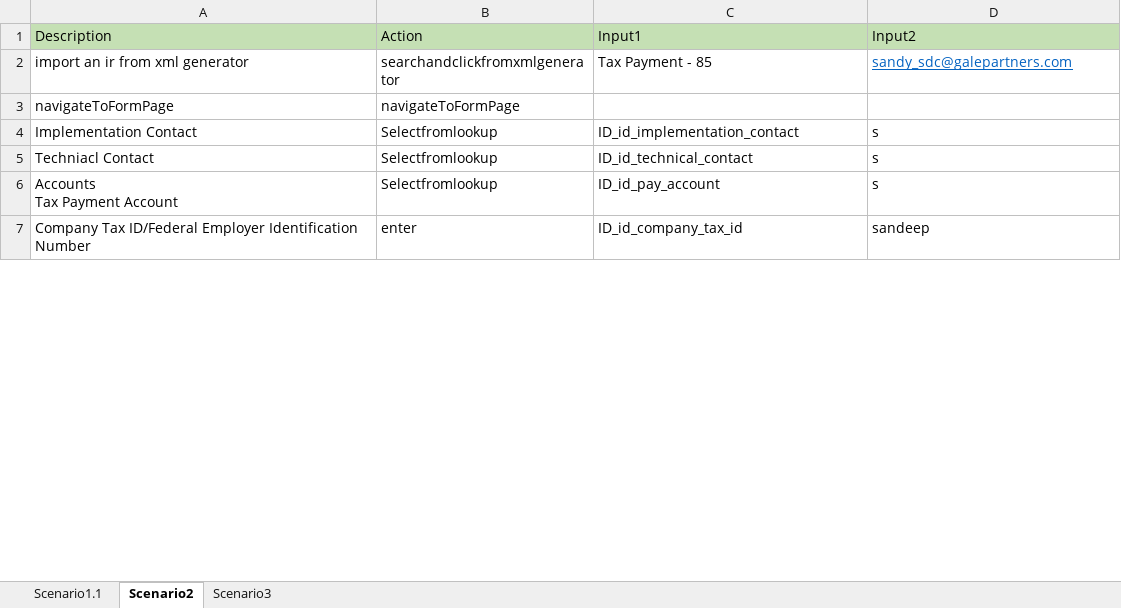
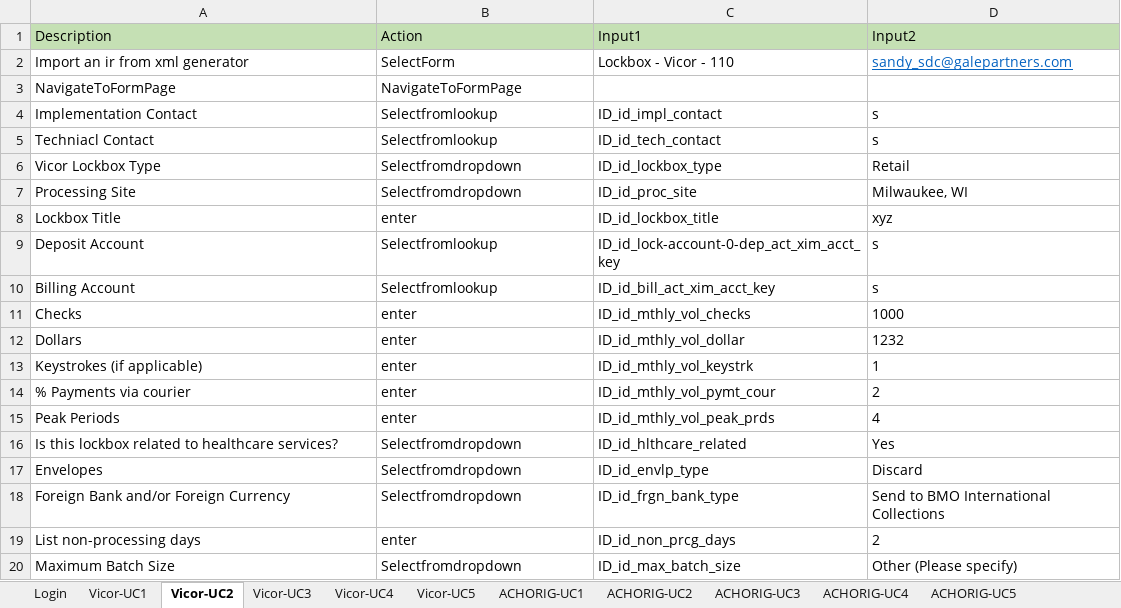
Before and after one commit to ESFAUTO/ESF-Automation, an Excel workbook: Excel/TestScenarios.xlsx, sheet Vicor-UC2, drawn as a sheet; only a part is shown; values as stored, in another font and other column widths than the file's, no borders; removed rows and columns are numbered as before the commit, all else as after; ↵ is a line break in a cell; the diff covers the shown part only; the diff names each change by its address in the sheet, - before the commit and + after, or states it on an @@ line.

```diff
--- a/Excel/TestScenarios.xlsx (sheet Vicor-UC2)
+++ b/Excel/TestScenarios.xlsx (sheet Vicor-UC2)
-sheet tab: Scenario1.1
+sheet tab: Vicor-UC1
-sheet tab: Scenario2
+sheet tab: Vicor-UC2
-sheet tab: Scenario3
+sheet tab: Vicor-UC4
+sheet tab: Login
+sheet tab: Vicor-UC3
+sheet tab: Vicor-UC5
+sheet tab: ACHORIG-UC1
+sheet tab: ACHORIG-UC2
+sheet tab: ACHORIG-UC3
+sheet tab: ACHORIG-UC4
+sheet tab: ACHORIG-UC5
-row 2: import an ir from xml generator | searchandclickfromxmlgenerator | Tax Payment - 85 | sandy_sdc@galepartners.com
+row 2: Import an ir from xml generator | SelectForm | Lockbox - Vicor - 110 | sandy_sdc@galepartners.com
-A3 (Description): navigateToFormPage
+A3 (Description): NavigateToFormPage
-B3 (Action): navigateToFormPage
+B3 (Action): NavigateToFormPage
-C4 (Input1): ID_id_implementation_contact
+C4 (Input1): ID_id_impl_contact
-C5 (Input1): ID_id_technical_contact
+C5 (Input1): ID_id_tech_contact
+row 6: Vicor Lockbox Type | Selectfromdropdown | ID_id_lockbox_type | Retail
+row 7: Processing Site | Selectfromdropdown | ID_id_proc_site | Milwaukee, WI
+row 8: Lockbox Title | enter | ID_id_lockbox_title | xyz
-A9 (Description): Accounts ↵ Tax Payment Account
+A9 (Description): Deposit Account
-C9 (Input1): ID_id_pay_account
+C9 (Input1): ID_id_lock-account-0-dep_act_xim_acct_key
-row 7: Company Tax ID/Federal Employer Identification Number | enter | ID_id_company_tax_id | sandeep
+row 10: Billing Account | Selectfromlookup | ID_id_bill_act_xim_acct_key | s
+row 11: Checks | enter | ID_id_mthly_vol_checks | 1000
+row 12: Dollars | enter | ID_id_mthly_vol_dollar | 1232
+row 13: Keystrokes (if applicable) | enter | ID_id_mthly_vol_keystrk | 1
+row 14: % Payments via courier | enter | ID_id_mthly_vol_pymt_cour | 2
+row 15: Peak Periods | enter | ID_id_mthly_vol_peak_prds | 4
+row 16: Is this lockbox related to healthcare services? | Selectfromdropdown | ID_id_hlthcare_related | Yes
+row 17: Envelopes | Selectfromdropdown | ID_id_envlp_type | Discard
+row 18: Foreign Bank and/or Foreign Currency | Selectfromdropdown | ID_id_frgn_bank_type | Send to BMO International Collections
+row 19: List non-processing days | enter | ID_id_non_prcg_days | 2
+row 20: Maximum Batch Size | Selectfromdropdown | ID_id_max_batch_size | Other (Please specify)
```
Also changed, not shown: 79 added rows, 19 removed rows and 10 edited cells elsewhere in this sheet, sheet Vicor-UC4, sheet Vicor-UC1, other sheet tabs, Excel/Controller.xlsx, 51 other files.
